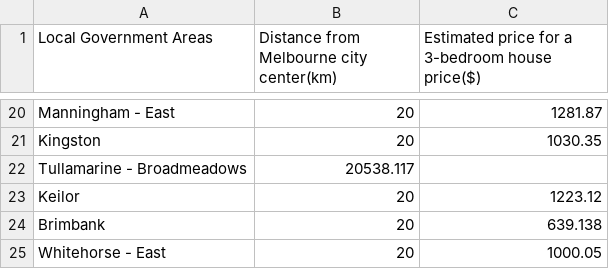
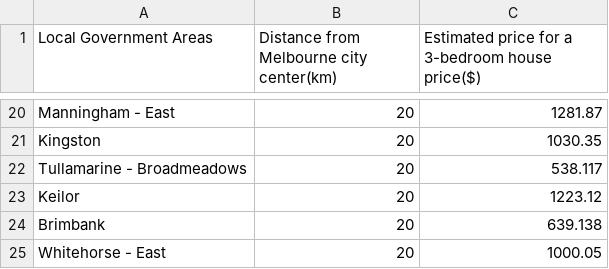
Before and after one commit to Kaixin0322/bubble_chart_dataset, a CSV file: ScatterPlot2_dataset - Sheet1 (1).csv, drawn as a sheet; only a part is shown, gaps mark what is left out.

Commit message:
Update ScatterPlot2_dataset - Sheet1 (1).csv

```diff
--- a/ScatterPlot2_dataset - Sheet1 (1).csv
+++ b/ScatterPlot2_dataset - Sheet1 (1).csv
@@ -21,3 +21,3 @@ Manningham - East,20,"1281.87"
 Kingston,20,"1030.35"
-Tullamarine - Broadmeadows,20538.117
+Tullamarine - Broadmeadows,20,"538.117"
 Keilor,20,"1223.12"
```
